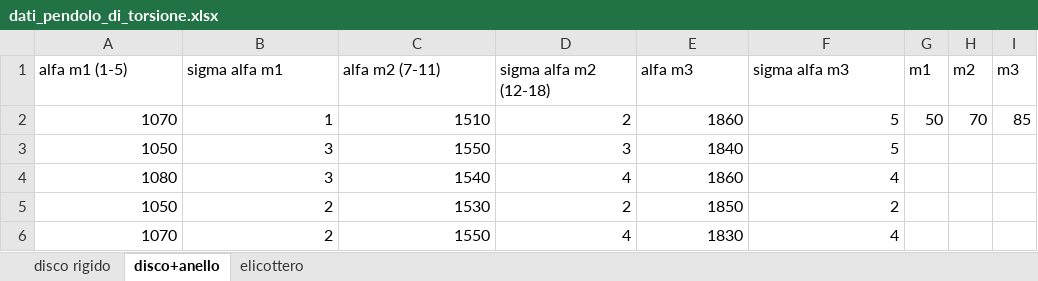
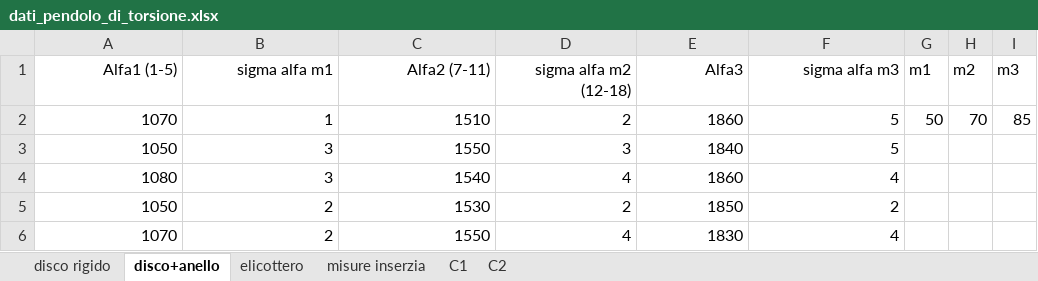
Before and after one commit to CarminatiGiovanni/LaboratorioFisica1, an Excel workbook: PENDOLO DI TORSIONE/dati_pendolo_di_torsione.xlsx, sheet disco+anello, drawn as a sheet; values as stored, in another font and other column widths than the file's, no borders; the diff names each change by its address in the sheet, - before the commit and + after, or states it on an @@ line.

```diff
--- a/PENDOLO DI TORSIONE/dati_pendolo_di_torsione.xlsx (sheet disco+anello)
+++ b/PENDOLO DI TORSIONE/dati_pendolo_di_torsione.xlsx (sheet disco+anello)
+sheet tab: misure inserzia
+sheet tab: C1
+sheet tab: C2
-A1: alfa m1 (1-5)
+A1: Alfa1 (1-5)
-A1:F1 alignment: left
+A1:F1 alignment: right
-C1: alfa m2 (7-11)
+C1: Alfa2 (7-11)
-E1: alfa m3
+E1: Alfa3
```
Also changed, not shown: sheet disco rigido, 7 other files.
